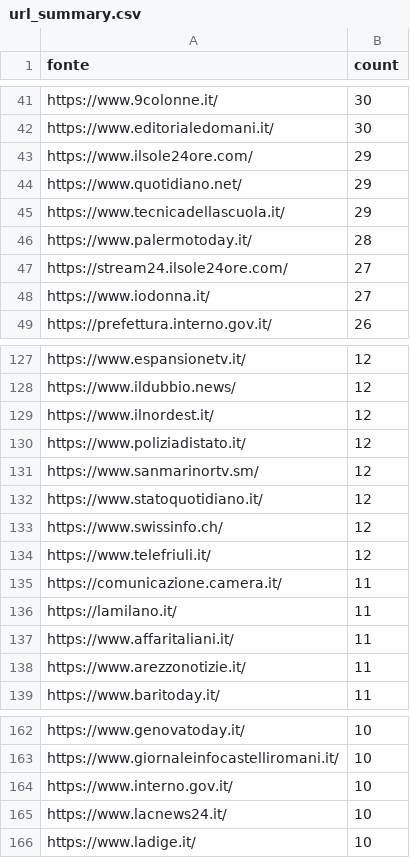
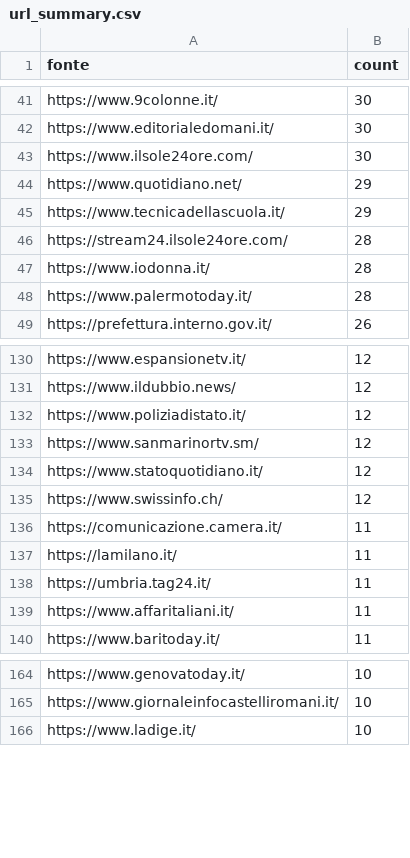
Before and after one commit to ondata/parole_che_uccidono, a CSV file: data/url_summary.csv, drawn as a sheet; only a part is shown, gaps mark what is left out; the diff covers the shown part only.

```diff
--- a/data/url_summary.csv
+++ b/data/url_summary.csv
@@ -42,8 +42,8 @@ https://www.9colonne.it/,30
 https://www.editorialedomani.it/,30
-https://www.ilsole24ore.com/,29
+https://www.ilsole24ore.com/,30
 https://www.quotidiano.net/,29
 https://www.tecnicadellascuola.it/,29
+https://stream24.ilsole24ore.com/,28
+https://www.iodonna.it/,28
 https://www.palermotoday.it/,28
-https://stream24.ilsole24ore.com/,27
-https://www.iodonna.it/,27
 https://prefettura.interno.gov.it/,26
@@ -128,3 +131,2 @@ https://www.espansionetv.it/,12
 https://www.ildubbio.news/,12
-https://www.ilnordest.it/,12
 https://www.poliziadistato.it/,12
@@ -133,7 +135,6 @@ https://www.statoquotidiano.it/,12
 https://www.swissinfo.ch/,12
-https://www.telefriuli.it/,12
 https://comunicazione.camera.it/,11
 https://lamilano.it/,11
+https://umbria.tag24.it/,11
 https://www.affaritaliani.it/,11
-https://www.arezzonotizie.it/,11
 https://www.baritoday.it/,11
@@ -163,4 +165,2 @@ https://www.genovatoday.it/,10
 https://www.giornaleinfocastelliromani.it/,10
-https://www.interno.gov.it/,10
-https://www.lacnews24.it/,10
 https://www.ladige.it/,10
```
Also changed, not shown: 29 added rows, 19 removed rows and 9 edited cells elsewhere in this file, 1 other file.
